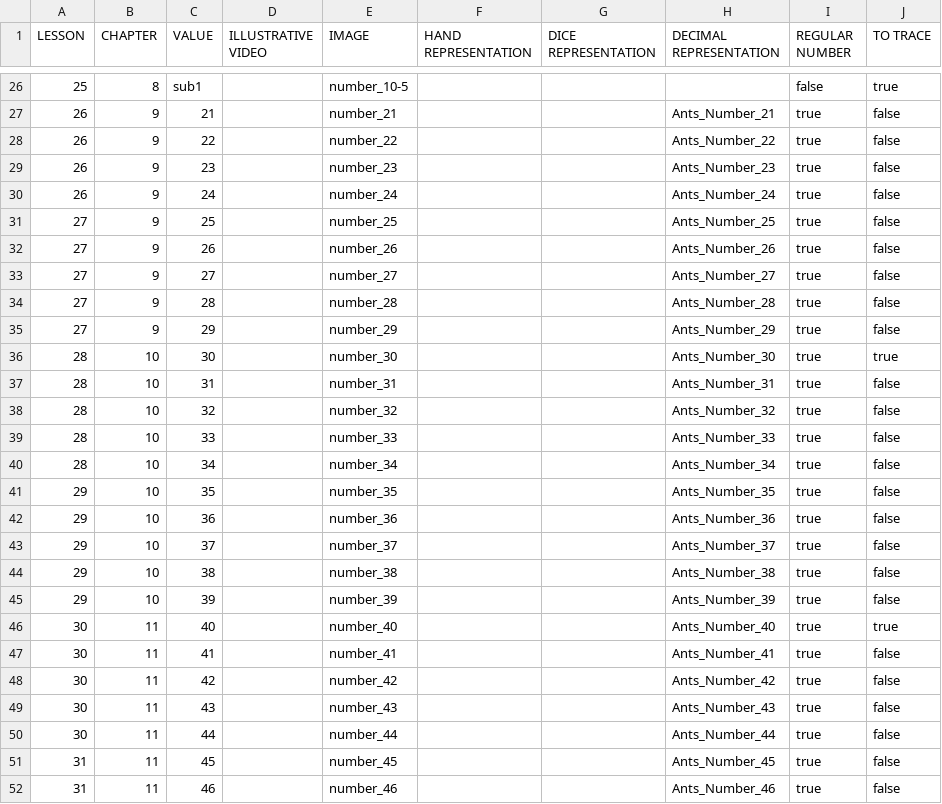
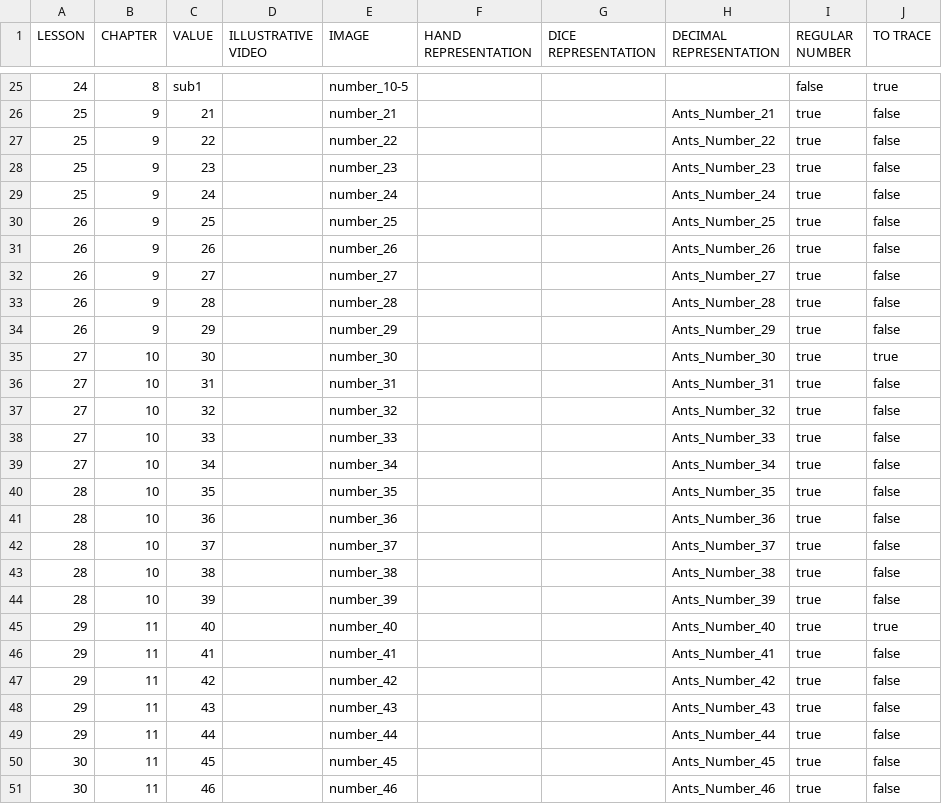
Before and after one commit to Manzalab/kalulu_v1, a CSV file: app/modules/maths/assets/data/nb_list.csv, drawn as a sheet; only a part is shown, gaps mark what is left out; the diff covers the shown part only.

```diff
--- a/app/modules/maths/assets/data/nb_list.csv
+++ b/app/modules/maths/assets/data/nb_list.csv
@@ -26,27 +25,27 @@ LESSON;CHAPTER;VALUE;ILLUSTRATIVE VIDEO;IMAGE;HAND REPRESENTATION;DICE REPRESENT
-25;8;sub1;;number_10-5;;;;false;true
-26;9;21;;number_21;;;Ants_Number_21;true;false
-26;9;22;;number_22;;;Ants_Number_22;true;false
-26;9;23;;number_23;;;Ants_Number_23;true;false
-26;9;24;;number_24;;;Ants_Number_24;true;false
-27;9;25;;number_25;;;Ants_Number_25;true;false
-27;9;26;;number_26;;;Ants_Number_26;true;false
-27;9;27;;number_27;;;Ants_Number_27;true;false
-27;9;28;;number_28;;;Ants_Number_28;true;false
-27;9;29;;number_29;;;Ants_Number_29;true;false
-28;10;30;;number_30;;;Ants_Number_30;true;true
-28;10;31;;number_31;;;Ants_Number_31;true;false
-28;10;32;;number_32;;;Ants_Number_32;true;false
-28;10;33;;number_33;;;Ants_Number_33;true;false
-28;10;34;;number_34;;;Ants_Number_34;true;false
-29;10;35;;number_35;;;Ants_Number_35;true;false
-29;10;36;;number_36;;;Ants_Number_36;true;false
-29;10;37;;number_37;;;Ants_Number_37;true;false
-29;10;38;;number_38;;;Ants_Number_38;true;false
-29;10;39;;number_39;;;Ants_Number_39;true;false
-30;11;40;;number_40;;;Ants_Number_40;true;true
-30;11;41;;number_41;;;Ants_Number_41;true;false
-30;11;42;;number_42;;;Ants_Number_42;true;false
-30;11;43;;number_43;;;Ants_Number_43;true;false
-30;11;44;;number_44;;;Ants_Number_44;true;false
-31;11;45;;number_45;;;Ants_Number_45;true;false
-31;11;46;;number_46;;;Ants_Number_46;true;false
+24;8;sub1;;number_10-5;;;;false;true
+25;9;21;;number_21;;;Ants_Number_21;true;false
+25;9;22;;number_22;;;Ants_Number_22;true;false
+25;9;23;;number_23;;;Ants_Number_23;true;false
+25;9;24;;number_24;;;Ants_Number_24;true;false
+26;9;25;;number_25;;;Ants_Number_25;true;false
+26;9;26;;number_26;;;Ants_Number_26;true;false
+26;9;27;;number_27;;;Ants_Number_27;true;false
+26;9;28;;number_28;;;Ants_Number_28;true;false
+26;9;29;;number_29;;;Ants_Number_29;true;false
+27;10;30;;number_30;;;Ants_Number_30;true;true
+27;10;31;;number_31;;;Ants_Number_31;true;false
+27;10;32;;number_32;;;Ants_Number_32;true;false
+27;10;33;;number_33;;;Ants_Number_33;true;false
+27;10;34;;number_34;;;Ants_Number_34;true;false
+28;10;35;;number_35;;;Ants_Number_35;true;false
+28;10;36;;number_36;;;Ants_Number_36;true;false
+28;10;37;;number_37;;;Ants_Number_37;true;false
+28;10;38;;number_38;;;Ants_Number_38;true;false
+28;10;39;;number_39;;;Ants_Number_39;true;false
+29;11;40;;number_40;;;Ants_Number_40;true;true
+29;11;41;;number_41;;;Ants_Number_41;true;false
+29;11;42;;number_42;;;Ants_Number_42;true;false
+29;11;43;;number_43;;;Ants_Number_43;true;false
+29;11;44;;number_44;;;Ants_Number_44;true;false
+30;11;45;;number_45;;;Ants_Number_45;true;false
+30;11;46;;number_46;;;Ants_Number_46;true;false
```
Also changed, not shown: 1 added row, 1 removed row and 87 edited cells elsewhere in this file, app/modules/maths/assets/data/filling.csv, app/modules/maths/assets/data/plan.csv.
